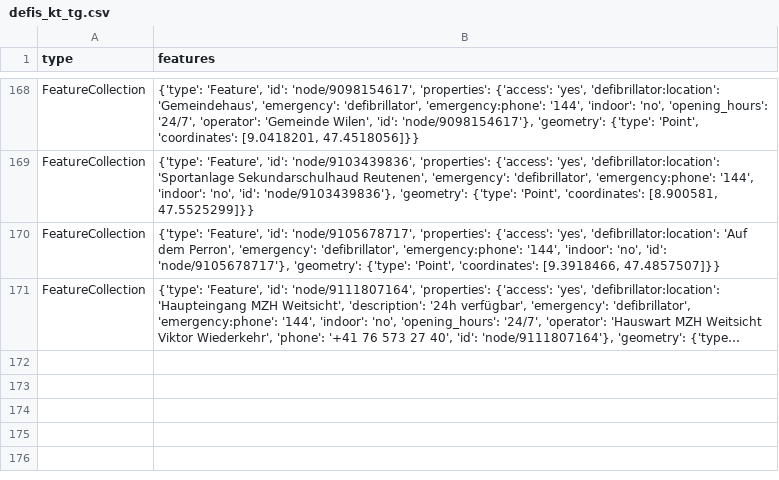
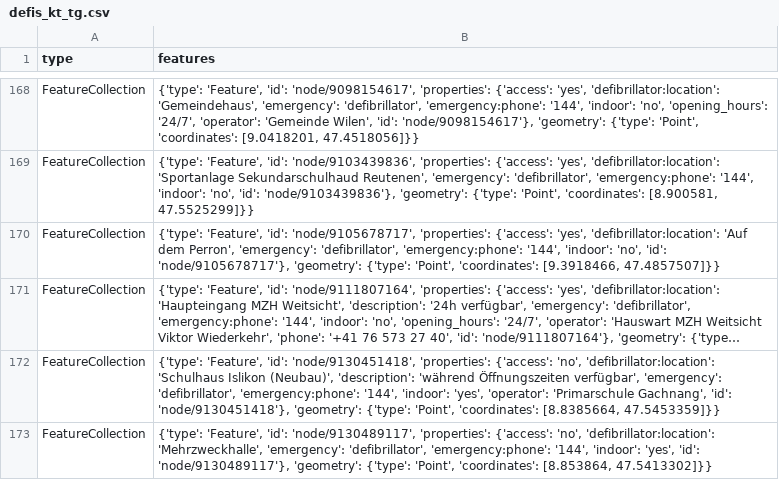
Before and after one commit to OpenBracketsCH/defi_data, a CSV file: data/csv/defis_kt_tg.csv, drawn as a sheet; only a part is shown, gaps mark what is left out; long unchanged cells end in …; the diff names each change by its address in the sheet, - before the commit and + after, or states it on an @@ line.

```diff
--- a/data/csv/defis_kt_tg.csv
+++ b/data/csv/defis_kt_tg.csv
+row 172: FeatureCollection | {'type': 'Feature', 'id': 'node/9130451418', 'properties': {'access': 'no', 'defibrillator:location': 'Schulhaus Islikon (Neubau)', 'description': 'während Öffnungszeiten verfügbar', 'emergency': 'defibrillator', 'emergency:phone': '144', 'indoor': 'yes', 'operator': 'Primarschule Gachnang', 'id': 'node/9130451418'}, 'geometry': {'type': 'Point', 'coordinates': [8.8385664, 47.5453359]}}
+row 173: FeatureCollection | {'type': 'Feature', 'id': 'node/9130489117', 'properties': {'access': 'no', 'defibrillator:location': 'Mehrzweckhalle', 'emergency': 'defibrillator', 'emergency:phone': '144', 'indoor': 'yes', 'id': 'node/9130489117'}, 'geometry': {'type': 'Point', 'coordinates': [8.853864, 47.5413302]}}
```
Also changed, not shown: 2 other files.
